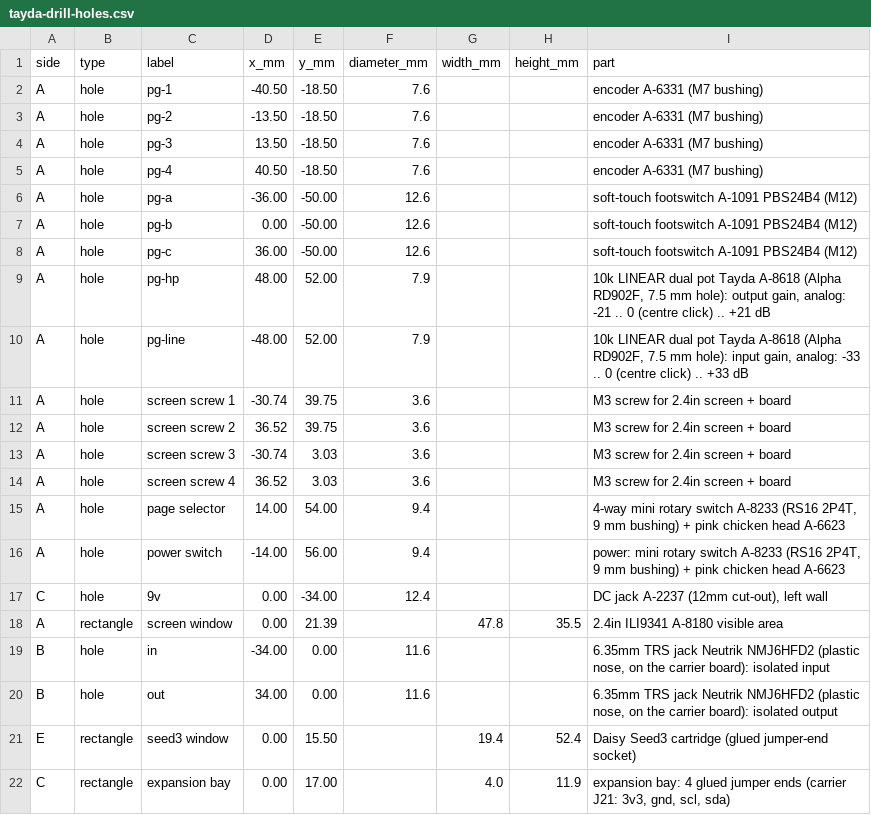
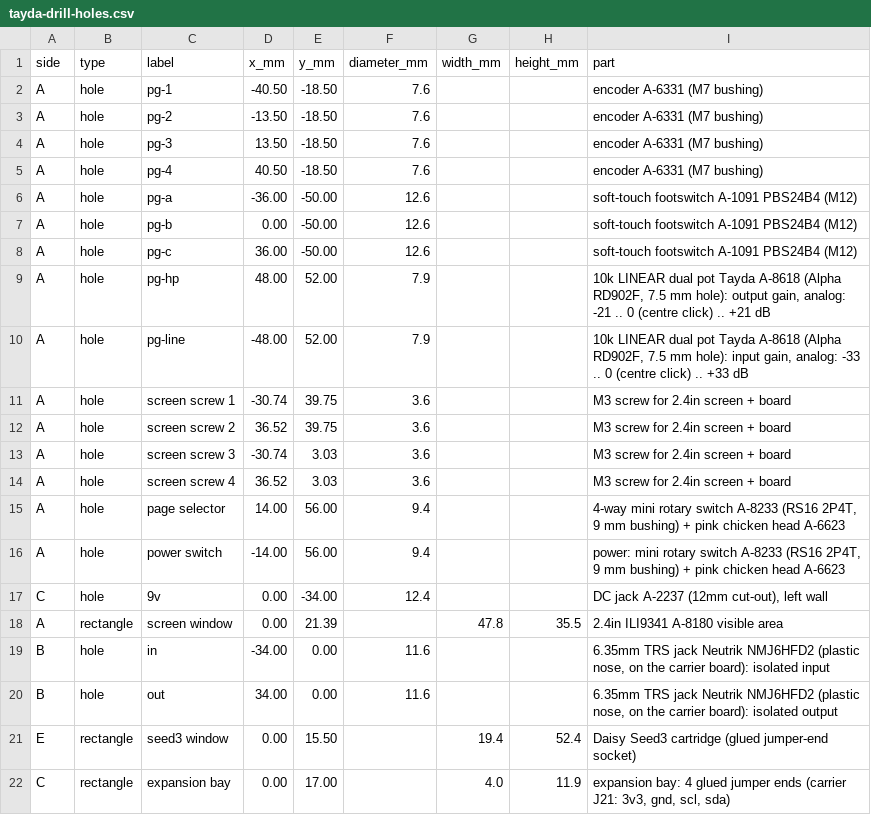
Before and after one commit to thenameiscobmarley/pg-1-pedal, a CSV file: PG-Pedal-1/03-Drill-Template/tayda-drill-holes.csv, drawn as a sheet.

```diff
--- a/PG-Pedal-1/03-Drill-Template/tayda-drill-holes.csv
+++ b/PG-Pedal-1/03-Drill-Template/tayda-drill-holes.csv
@@ -14,3 +14,3 @@ A,hole,screen screw 3,-30.74,3.03,3.6,,,M3 screw for 2.4in screen + board
 A,hole,screen screw 4,36.52,3.03,3.6,,,M3 screw for 2.4in screen + board
-A,hole,page selector,14.00,54.00,9.4,,,"4-way mini rotary switch A-8233 (RS16 2P4T, 9 mm bushing) + pink chicken head A-6623"
+A,hole,page selector,14.00,56.00,9.4,,,"4-way mini rotary switch A-8233 (RS16 2P4T, 9 mm bushing) + pink chicken head A-6623"
 A,hole,power switch,-14.00,56.00,9.4,,,"power: mini rotary switch A-8233 (RS16 2P4T, 9 mm bushing) + pink chicken head A-6623"
```
Also changed, not shown: PG-Pedal-1/02-Parts-and-Cart/tayda-cart-import.csv, PG-Pedal-1/02-Parts-and-Cart/tayda-cart.csv, 16 other files.
